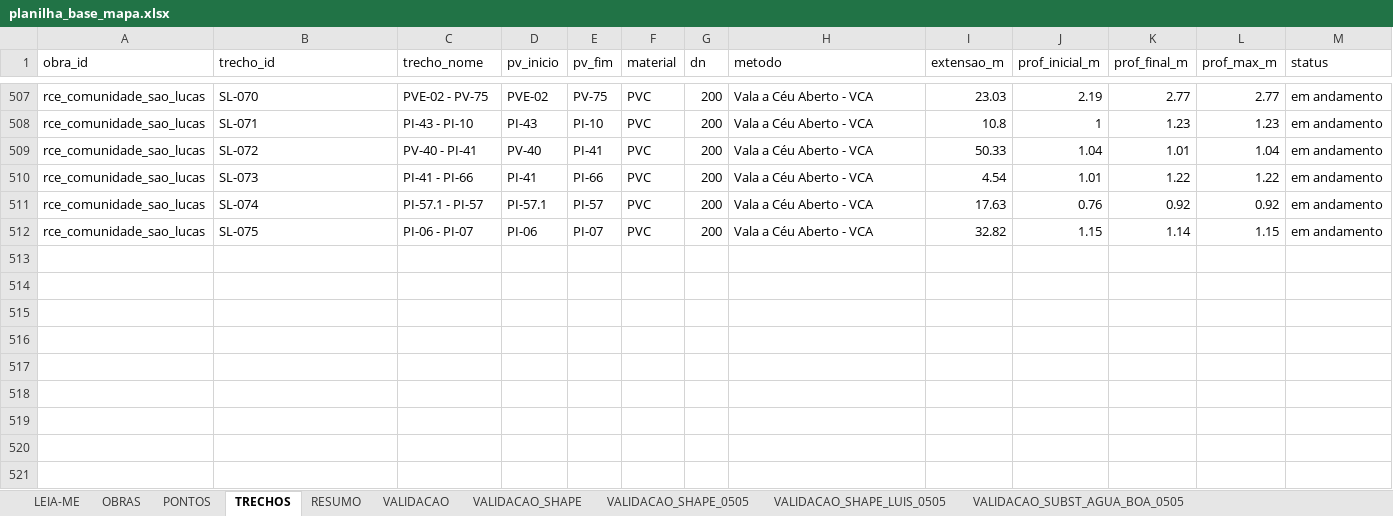
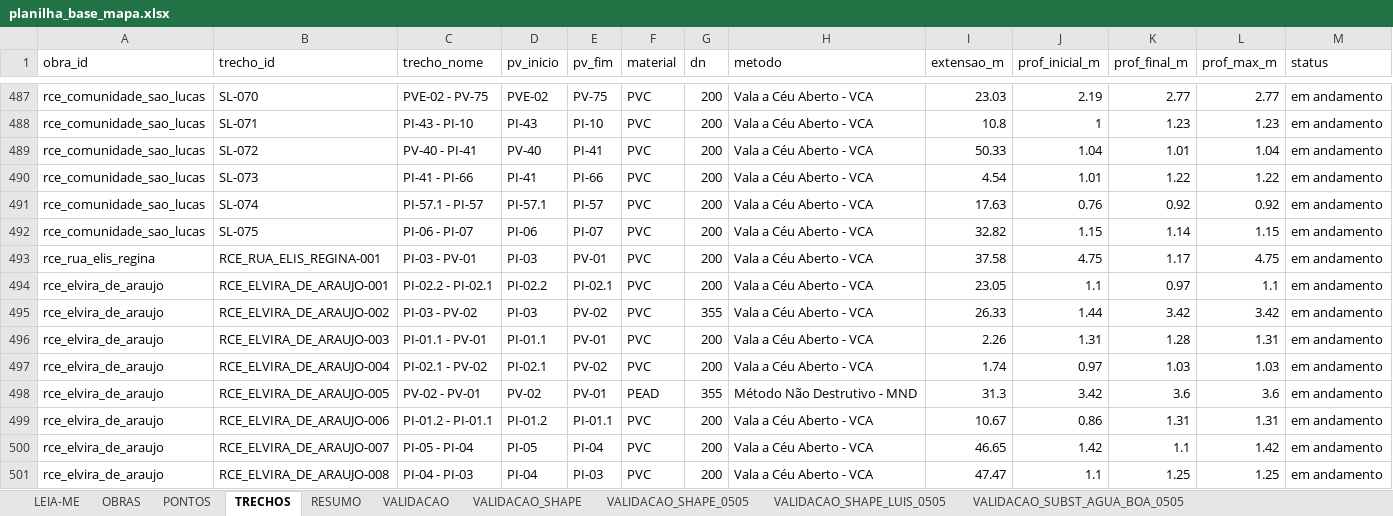
Before and after one commit to integra6a-star/dashboard-obras, an Excel workbook: docs/planilha_base_mapa.xlsx, sheet TRECHOS, drawn as a sheet; only a part is shown, gaps mark what is left out; values as stored, in another font and other column widths than the file's, no borders; rows hold the shown columns only; the diff covers the shown part only; the diff names each change by its address in the sheet, - before the commit and + after, or states it on an @@ line.

Commit message:
Atualiza shapes Elis Elvira Maria e Elias

```diff
--- a/docs/planilha_base_mapa.xlsx (sheet TRECHOS)
+++ b/docs/planilha_base_mapa.xlsx (sheet TRECHOS)
+row 493: rce_rua_elis_regina | RCE_RUA_ELIS_REGINA-001 | PI-03 - PV-01 | PI-03 | PV-01 | PVC | 200 | Vala a Céu Aberto - VCA | 37.58 | 4.75 | 1.17 | 4.75 | em andamento
+row 494: rce_elvira_de_araujo | RCE_ELVIRA_DE_ARAUJO-001 | PI-02.2 - PI-02.1 | PI-02.2 | PI-02.1 | PVC | 200 | Vala a Céu Aberto - VCA | 23.05 | 1.1 | 0.97 | 1.1 | em andamento
+row 495: rce_elvira_de_araujo | RCE_ELVIRA_DE_ARAUJO-002 | PI-03 - PV-02 | PI-03 | PV-02 | PVC | 355 | Vala a Céu Aberto - VCA | 26.33 | 1.44 | 3.42 | 3.42 | em andamento
+row 496: rce_elvira_de_araujo | RCE_ELVIRA_DE_ARAUJO-003 | PI-01.1 - PV-01 | PI-01.1 | PV-01 | PVC | 200 | Vala a Céu Aberto - VCA | 2.26 | 1.31 | 1.28 | 1.31 | em andamento
+row 497: rce_elvira_de_araujo | RCE_ELVIRA_DE_ARAUJO-004 | PI-02.1 - PV-02 | PI-02.1 | PV-02 | PVC | 200 | Vala a Céu Aberto - VCA | 1.74 | 0.97 | 1.03 | 1.03 | em andamento
+row 498: rce_elvira_de_araujo | RCE_ELVIRA_DE_ARAUJO-005 | PV-02 - PV-01 | PV-02 | PV-01 | PEAD | 355 | Método Não Destrutivo - MND | 31.3 | 3.42 | 3.6 | 3.6 | em andamento
+row 499: rce_elvira_de_araujo | RCE_ELVIRA_DE_ARAUJO-006 | PI-01.2 - PI-01.1 | PI-01.2 | PI-01.1 | PVC | 200 | Vala a Céu Aberto - VCA | 10.67 | 0.86 | 1.31 | 1.31 | em andamento
+row 500: rce_elvira_de_araujo | RCE_ELVIRA_DE_ARAUJO-007 | PI-05 - PI-04 | PI-05 | PI-04 | PVC | 200 | Vala a Céu Aberto - VCA | 46.65 | 1.42 | 1.1 | 1.42 | em andamento
+row 501: rce_elvira_de_araujo | RCE_ELVIRA_DE_ARAUJO-008 | PI-04 - PI-03 | PI-04 | PI-03 | PVC | 200 | Vala a Céu Aberto - VCA | 47.47 | 1.1 | 1.25 | 1.25 | em andamento
```
Also changed, not shown: 13 added rows, 14 removed rows and 6 hidden or unhidden rows elsewhere in this sheet, sheet PONTOS, sheet OBRAS, hidden cells, planilha_base_mapa.xlsx, 10 other files.
